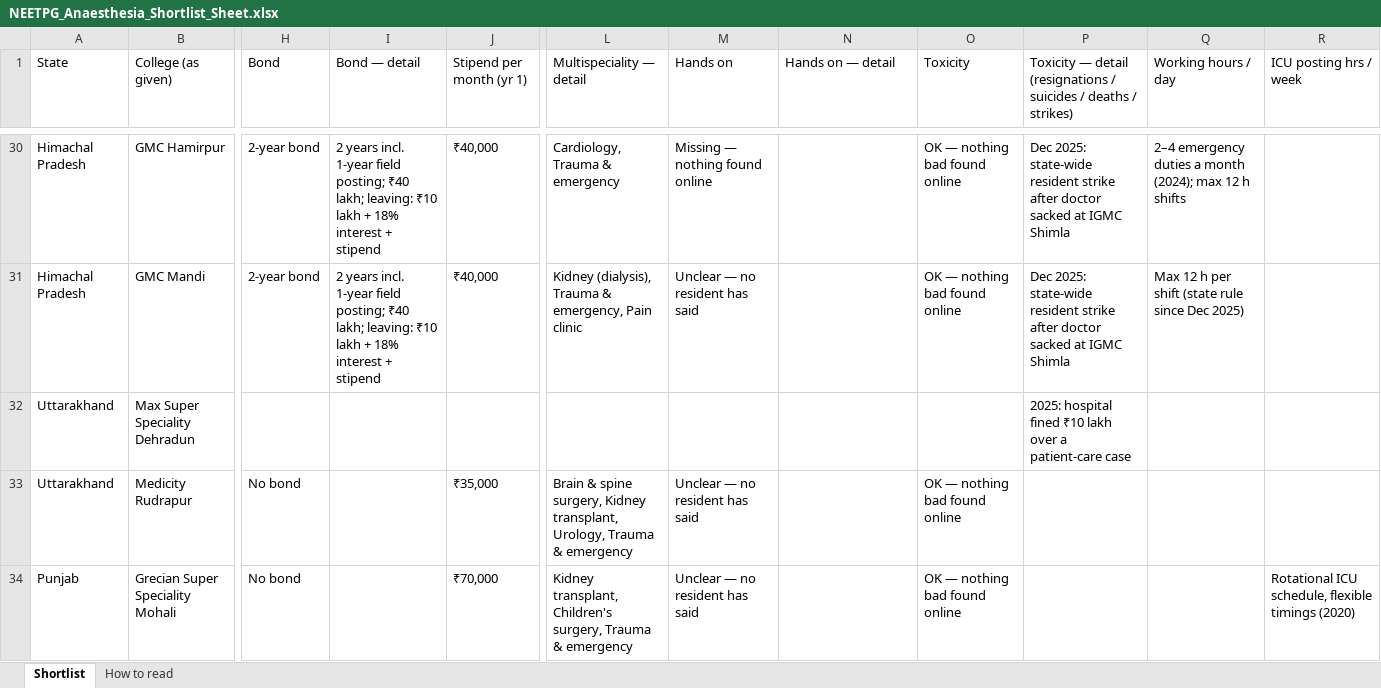
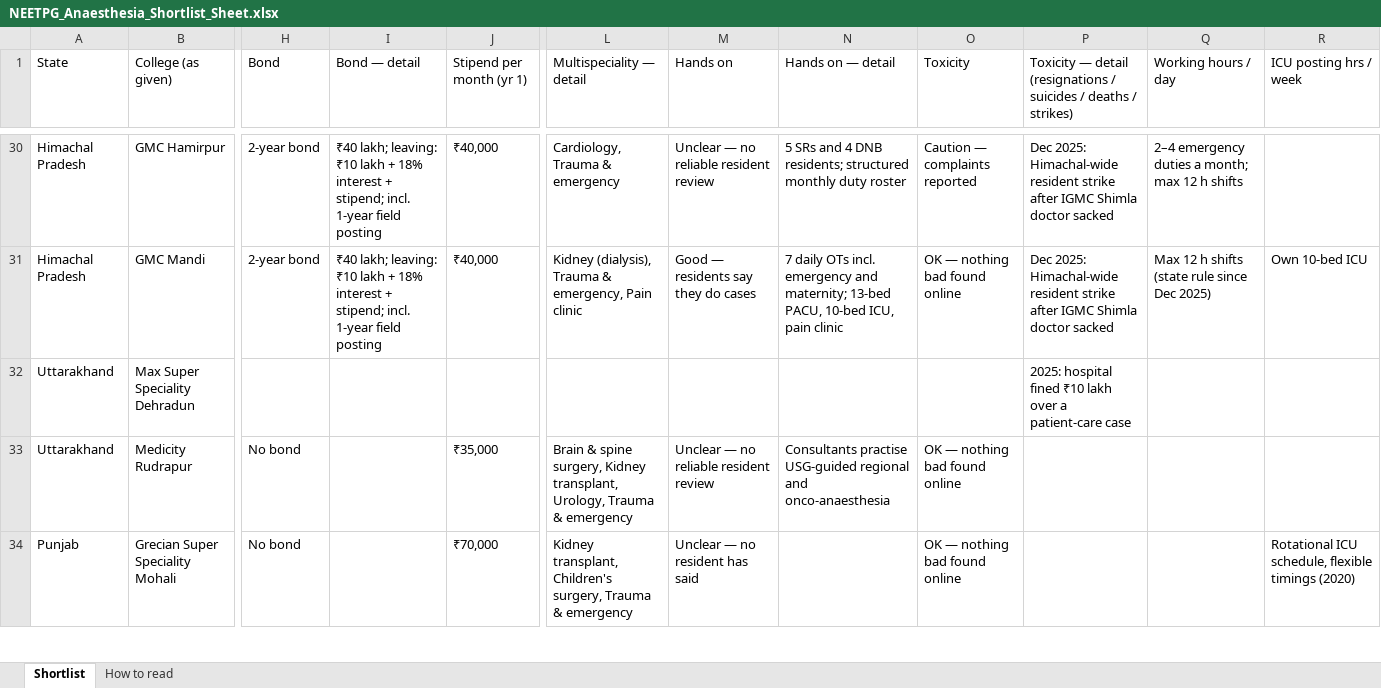
Before and after one commit to pankajrajput0312/neetpg-planner, an Excel workbook: public/NEETPG_Anaesthesia_Shortlist_Sheet.xlsx, sheet Shortlist, drawn as a sheet; only a part is shown, gaps mark what is left out; values as stored, in another font and other column widths than the file's, no cell formats; the diff covers the shown part only; the diff names each change by its address in the sheet, - before the commit and + after, or states it on an @@ line.

```diff
--- a/public/NEETPG_Anaesthesia_Shortlist_Sheet.xlsx (sheet Shortlist)
+++ b/public/NEETPG_Anaesthesia_Shortlist_Sheet.xlsx (sheet Shortlist)
-I30:I31 (Bond — detail): 2 years incl. 1-year field posting; ₹40 lakh; leaving: ₹10 lakh + 18% interest + stipend
+I30:I31 (Bond — detail): ₹40 lakh; leaving: ₹10 lakh + 18% interest + stipend; incl. 1-year field posting
-M30 (Hands on): Missing — nothing found online
+M30 (Hands on): Unclear — no reliable resident review
-N30 (Hands on — detail): (empty)
+N30 (Hands on — detail): 5 SRs and 4 DNB residents; structured monthly duty roster
-O30 (Toxicity): OK — nothing bad found online
+O30 (Toxicity): Caution — complaints reported
-P30:P31: Dec 2025: state-wide resident strike after doctor sacked at IGMC Shimla
+P30:P31: Dec 2025: Himachal-wide resident strike after IGMC Shimla doctor sacked
-Q30 (Working hours / day): …duties a month (2024); max 12…
+Q30 (Working hours / day): …duties a month; max 12…
-M31 (Hands on): Unclear — no resident has said
+M31 (Hands on): Good — residents say they do cases
-N31 (Hands on — detail): (empty)
+N31 (Hands on — detail): 7 daily OTs incl. emergency and maternity; 13-bed PACU, 10-bed ICU, pain clinic
-Q31 (Working hours / day): Max 12 h per shift (state rule since Dec 2025)
+Q31 (Working hours / day): Max 12 h shifts (state rule since Dec 2025)
-R31 (ICU posting hrs / week): (empty)
+R31 (ICU posting hrs / week): Own 10-bed ICU
-M33 (Hands on): Unclear — no resident has said
+M33 (Hands on): Unclear — no reliable resident review
-N33 (Hands on — detail): (empty)
+N33 (Hands on — detail): Consultants practise USG-guided regional and onco-anaesthesia
```
Also changed, not shown: 160 edited cells elsewhere in this sheet, cell formats, 7 other files.
